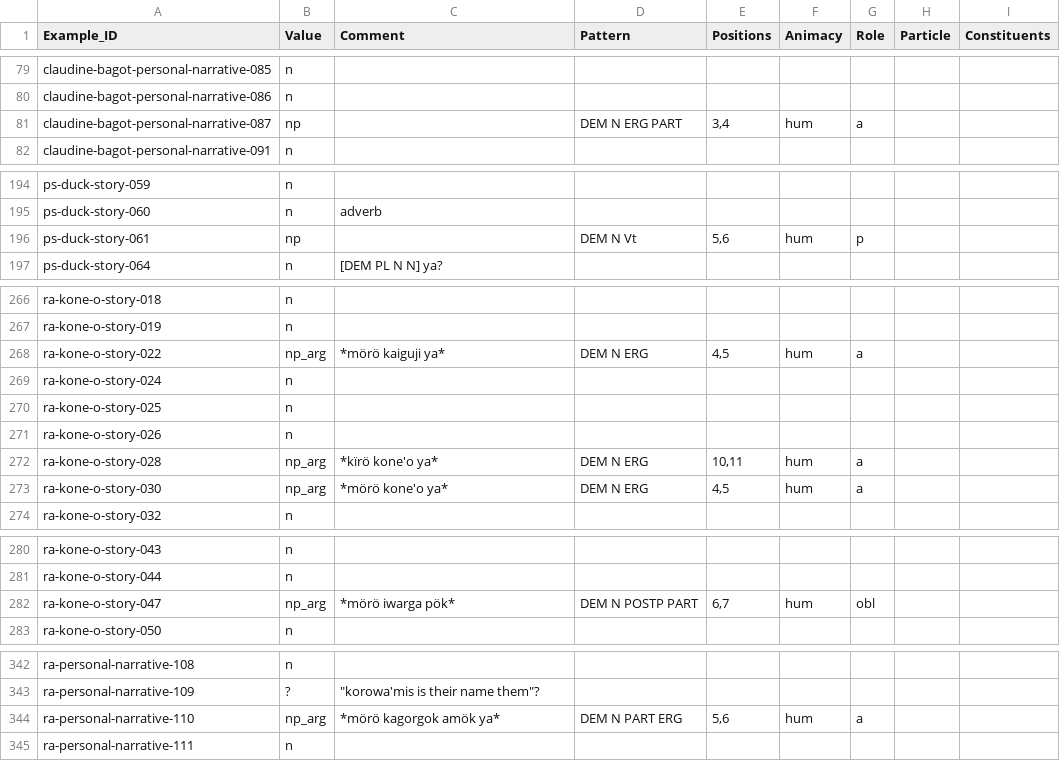
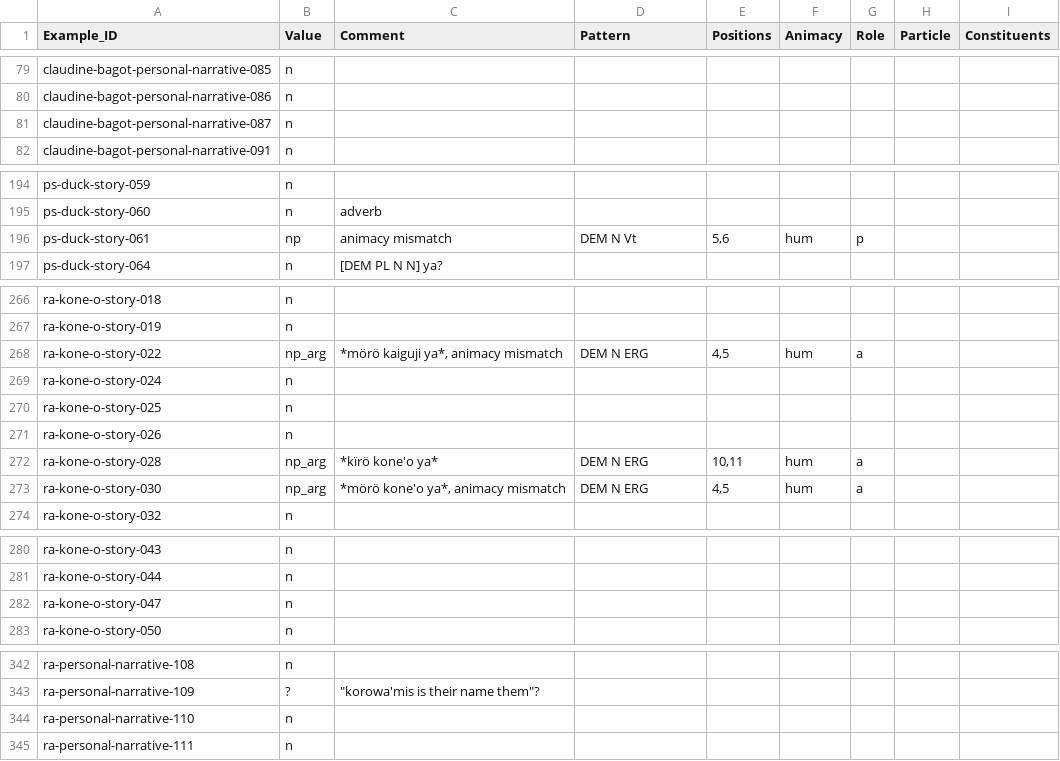
Before and after one commit to fmatter/cariban_nps, a CSV file: data/aka_ann.csv, drawn as a sheet; only a part is shown, gaps mark what is left out; the diff covers the shown part only.

```diff
--- a/data/aka_ann.csv
+++ b/data/aka_ann.csv
@@ -80,3 +80,3 @@ claudine-bagot-personal-narrative-085,n,,,,,,,
 claudine-bagot-personal-narrative-086,n,,,,,,,
-claudine-bagot-personal-narrative-087,np,,DEM N ERG PART,"3,4",hum,a,,
+claudine-bagot-personal-narrative-087,n,,,,,,,
 claudine-bagot-personal-narrative-091,n,,,,,,,
@@ -195,3 +195,3 @@ ps-duck-story-059,n,,,,,,,
 ps-duck-story-060,n,adverb,,,,,,
-ps-duck-story-061,np,,DEM N Vt,"5,6",hum,p,,
+ps-duck-story-061,np,animacy mismatch,DEM N Vt,"5,6",hum,p,,
 ps-duck-story-064,n,[DEM PL N N] ya?,,,,,,
@@ -267,3 +267,3 @@ ra-kone-o-story-018,n,,,,,,,
 ra-kone-o-story-019,n,,,,,,,
-ra-kone-o-story-022,np_arg,*mörö kaiguji ya*,DEM N ERG,"4,5",hum,a,,
+ra-kone-o-story-022,np_arg,"*mörö kaiguji ya*, animacy mismatch",DEM N ERG,"4,5",hum,a,,
 ra-kone-o-story-024,n,,,,,,,
@@ -272,3 +272,3 @@ ra-kone-o-story-026,n,,,,,,,
 ra-kone-o-story-028,np_arg,*kïrö kone'o ya*,DEM N ERG,"10,11",hum,a,,
-ra-kone-o-story-030,np_arg,*mörö kone'o ya*,DEM N ERG,"4,5",hum,a,,
+ra-kone-o-story-030,np_arg,"*mörö kone'o ya*, animacy mismatch",DEM N ERG,"4,5",hum,a,,
 ra-kone-o-story-032,n,,,,,,,
@@ -281,3 +281,3 @@ ra-kone-o-story-043,n,,,,,,,
 ra-kone-o-story-044,n,,,,,,,
-ra-kone-o-story-047,np_arg,*mörö iwarga pök*,DEM N POSTP PART,"6,7",hum,obl,,
+ra-kone-o-story-047,n,,,,,,,
 ra-kone-o-story-050,n,,,,,,,
@@ -343,3 +343,3 @@ ra-personal-narrative-108,n,,,,,,,
 ra-personal-narrative-109,?,"""korowa'mis is their name them""?",,,,,,
-ra-personal-narrative-110,np_arg,*mörö kagorgok amök ya*,DEM N PART ERG,"5,6",hum,a,,
+ra-personal-narrative-110,n,,,,,,,
 ra-personal-narrative-111,n,,,,,,,
```
Also changed, not shown: 1 edited cell elsewhere in this file, data/cldf/examples.csv, data/cldf/languages.csv, 8 other files.
